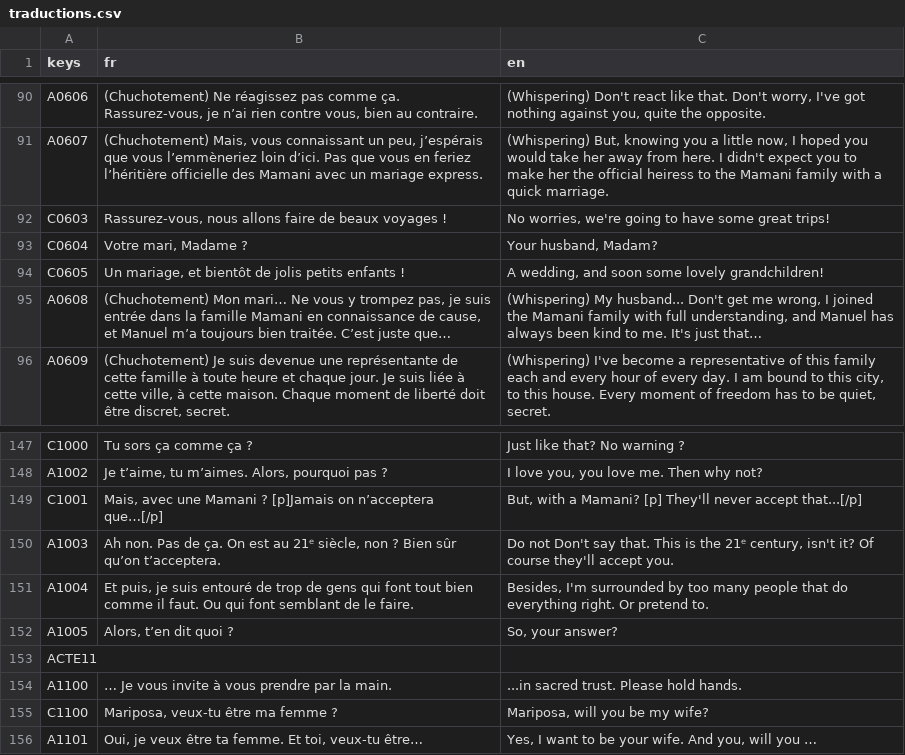
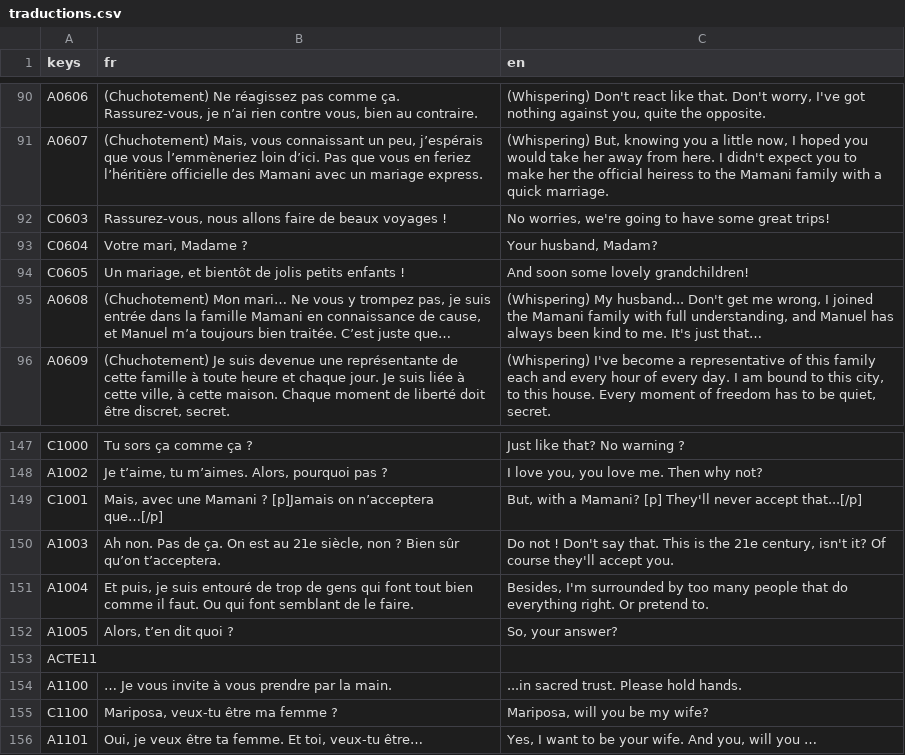
Before and after one commit to sebabilla/unmariagetranquille, a CSV file: ressources_dialogues/traductions.csv, drawn as a sheet; only a part is shown, gaps mark what is left out.

```diff
--- a/ressources_dialogues/traductions.csv
+++ b/ressources_dialogues/traductions.csv
@@ -93,3 +93,3 @@ C0603,"Rassurez-vous, nous allons faire de beaux voyages !","No worries, we're
 C0604,"Votre mari, Madame ?","Your husband, Madam?"
-C0605,"Un mariage, et bientôt de jolis petits enfants !","A wedding, and soon some lovely grandchildren!"
+C0605,"Un mariage, et bientôt de jolis petits enfants !",And soon some lovely grandchildren!
 A0608,"(Chuchotement) Mon mari… Ne vous y trompez pas, je suis entrée dans la famille Mamani en connaissance de cause, et Manuel m’a toujours bien traitée. C’est juste que…","(Whispering) My husband... Don't get me wrong, I joined the Mamani family with full understanding, and Manuel has always been kind to me. It's just that…"
@@ -149,3 +149,3 @@ A1002,"Je t’aime, tu m’aimes. Alors, pourquoi pas ?","I love you, you love
 C1001,"Mais, avec une Mamani ? [p]Jamais on n’acceptera que…[/p]","But, with a Mamani? [p] They'll never accept that...[/p]"
-A1003,"Ah non. Pas de ça. On est au 21ᵉ siècle, non ? Bien sûr qu’on t’acceptera.","Do not Don't say that. This is the 21ᵉ century, isn't it? Of course they'll accept you."
+A1003,"Ah non. Pas de ça. On est au 21e siècle, non ? Bien sûr qu’on t’acceptera.","Do not ! Don't say that. This is the 21e century, isn't it? Of course they'll accept you."
 A1004,"Et puis, je suis entouré de trop de gens qui font tout bien comme il faut. Ou qui font semblant de le faire.","Besides, I'm surrounded by too many people that do everything right. Or pretend to."
```
Also changed, not shown: 3 other files.
